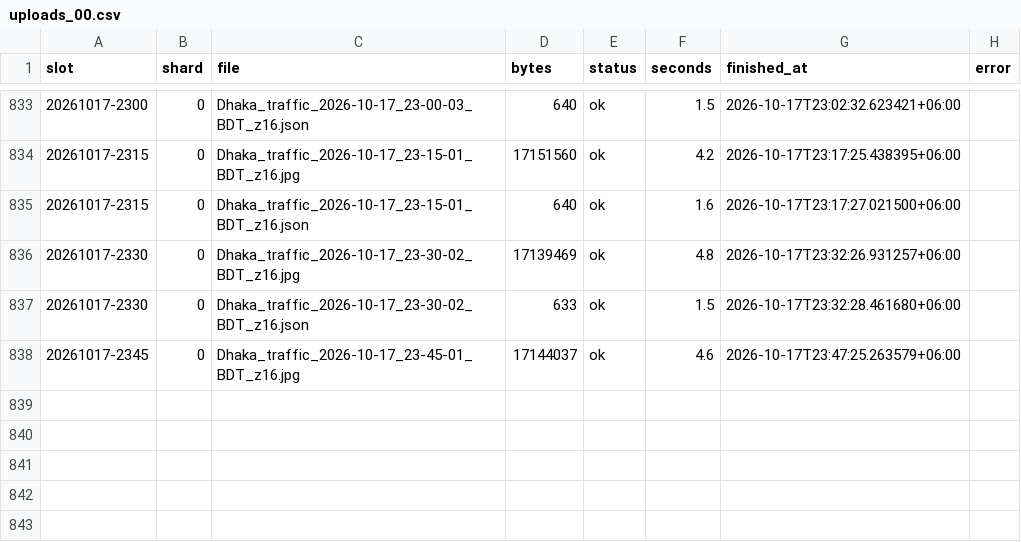
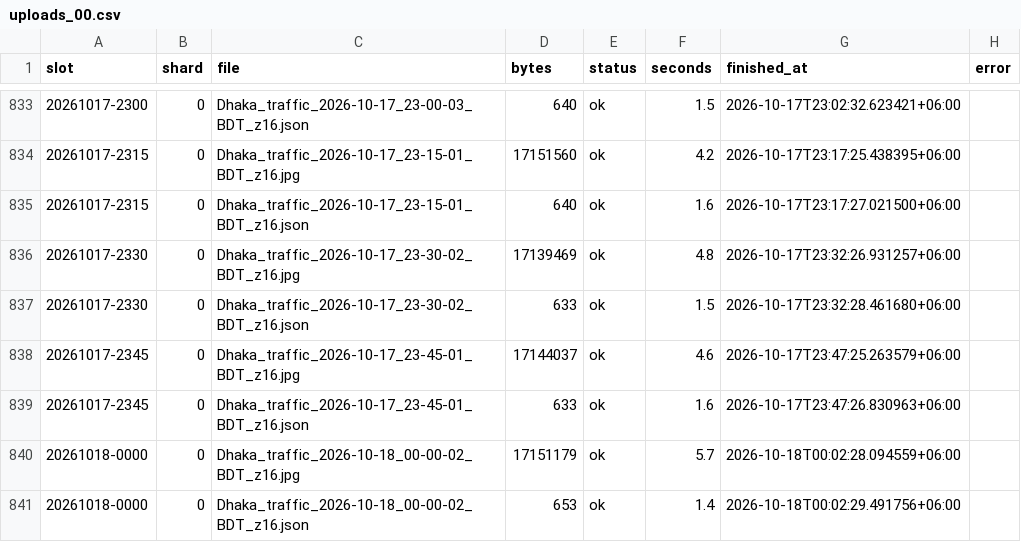
Before and after one commit to wiki-ruhan/Dhaka-Jam-70, a CSV file: data/shards/uploads_00.csv, drawn as a sheet; only a part is shown, gaps mark what is left out; the diff names each change by its address in the sheet, - before the commit and + after, or states it on an @@ line.

```diff
--- a/data/shards/uploads_00.csv
+++ b/data/shards/uploads_00.csv
+row 839: 20261017-2345 | 0 | Dhaka_traffic_2026-10-17_23-45-01_BDT_z16.json | 633 | ok | 1.6 | 2026-10-17T23:47:26.830963+06:00
+row 840: 20261018-0000 | 0 | Dhaka_traffic_2026-10-18_00-00-02_BDT_z16.jpg | 17151179 | ok | 5.7 | 2026-10-18T00:02:28.094559+06:00
+row 841: 20261018-0000 | 0 | Dhaka_traffic_2026-10-18_00-00-02_BDT_z16.json | 653 | ok | 1.4 | 2026-10-18T00:02:29.491756+06:00
```
Also changed, not shown: data/conditions.csv, data/daily_summary.csv, 17 other files.
